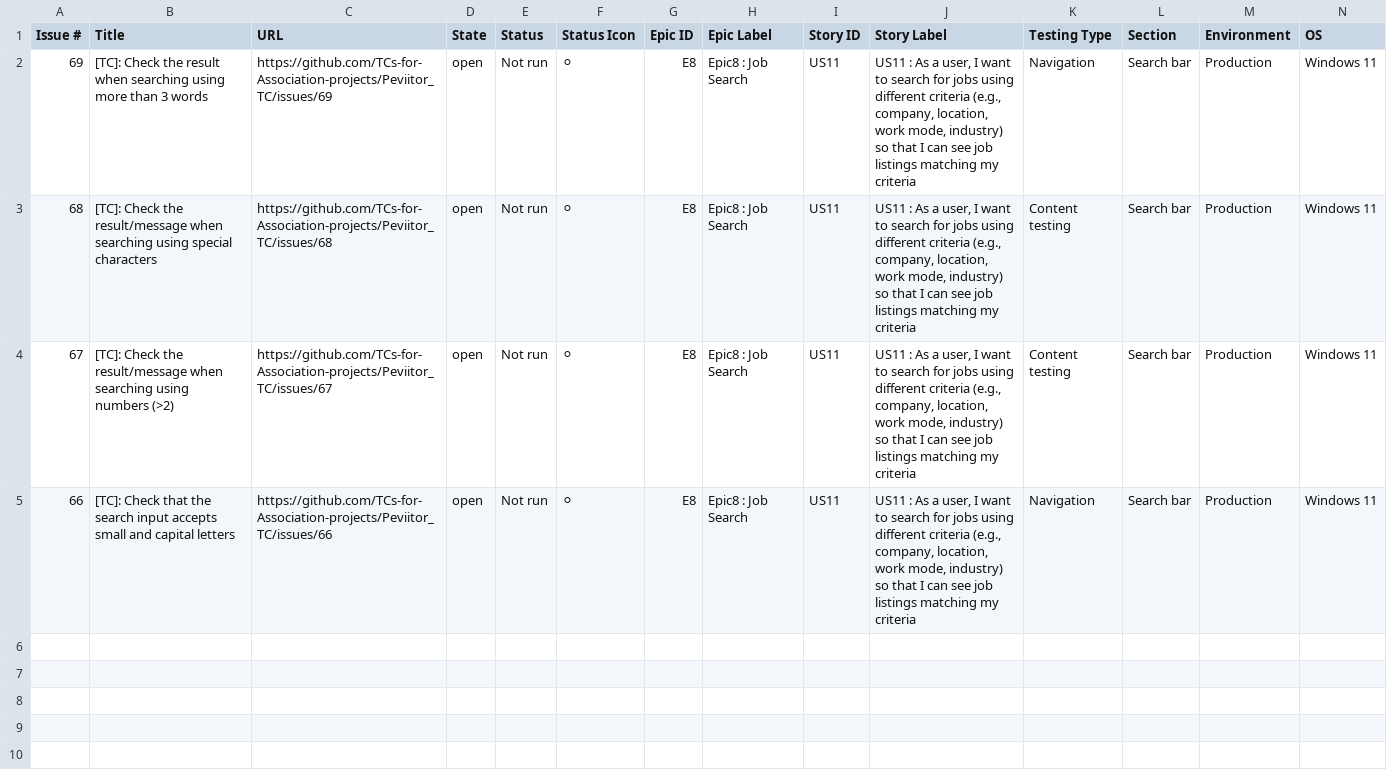
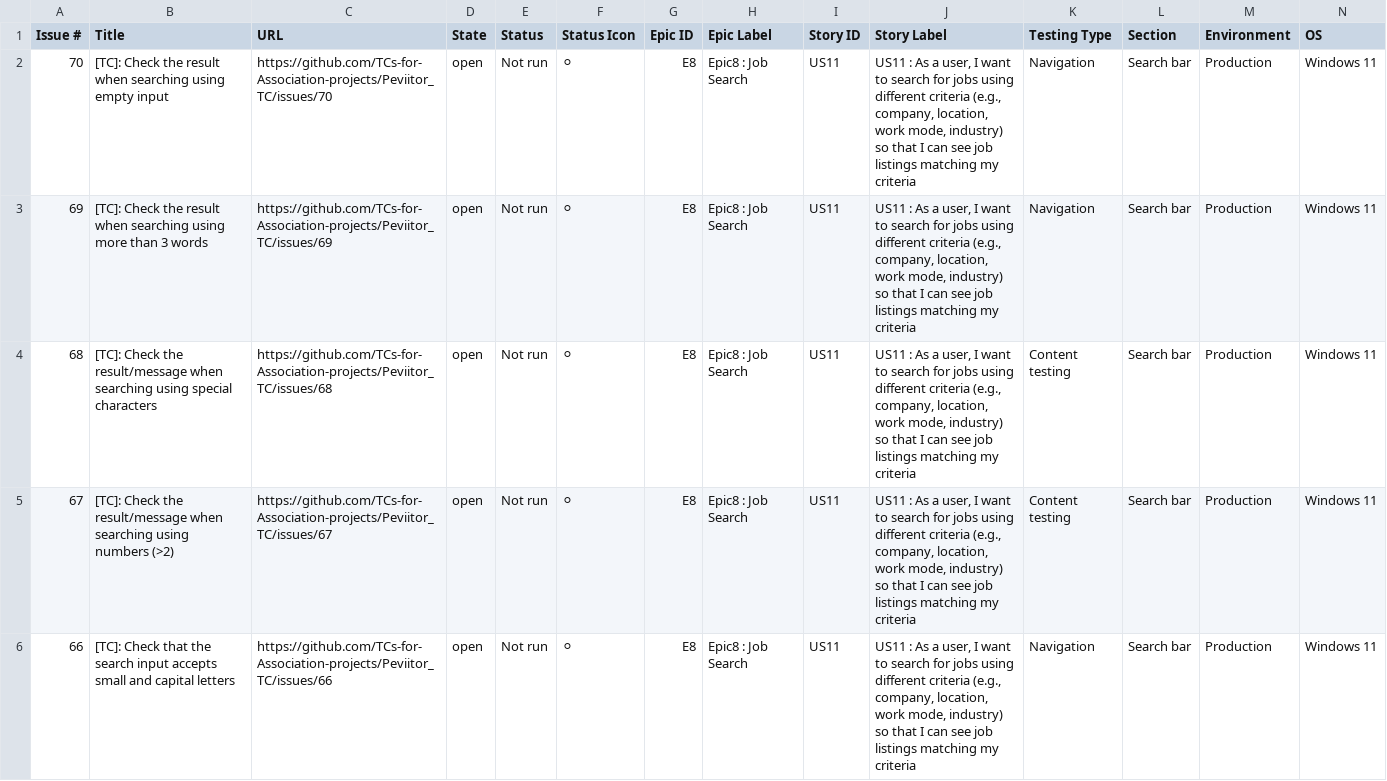
Before and after one commit to TCs-for-Association-projects/Peviitor_TC, a CSV file: docs/test-matrix.csv, drawn as a sheet; only a part is shown; rows hold the shown columns only; the diff names each change by its address in the sheet, - before the commit and + after, or states it on an @@ line.

```diff
--- a/docs/test-matrix.csv
+++ b/docs/test-matrix.csv
+row 2: 70 | [TC]: Check the result when searching using empty input | https://github.com/TCs-for-Association-projects/Peviitor_TC/issues/70 | open | Not run | ⚪ | E8 | Epic8 : Job Search | US11 | US11 : As a user, I want to search for jobs using different criteria (e.g., company, location, work mode, industry) so that I can see job listings matching my criteria | Navigation | Search bar | Production | Windows 11
```
Also changed, not shown: 2 other files.
